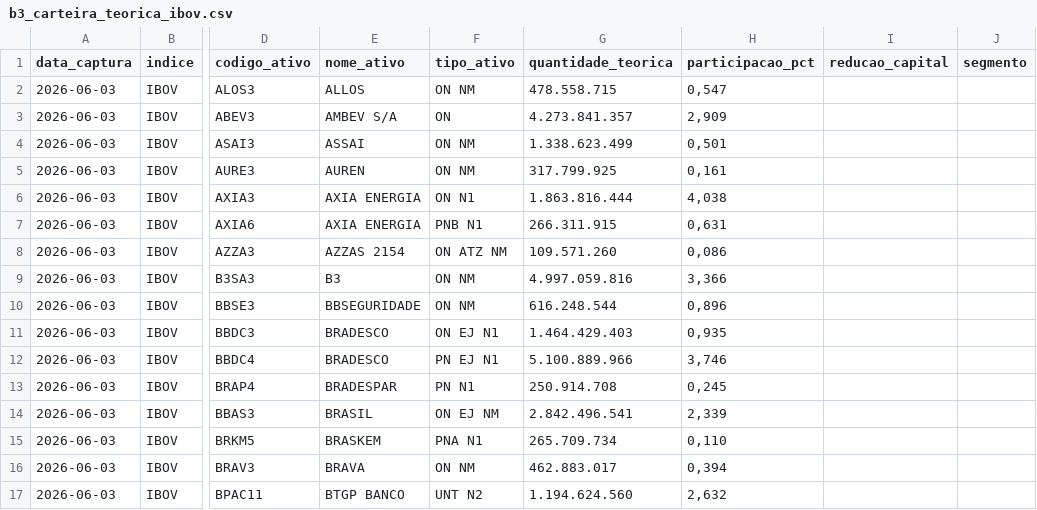
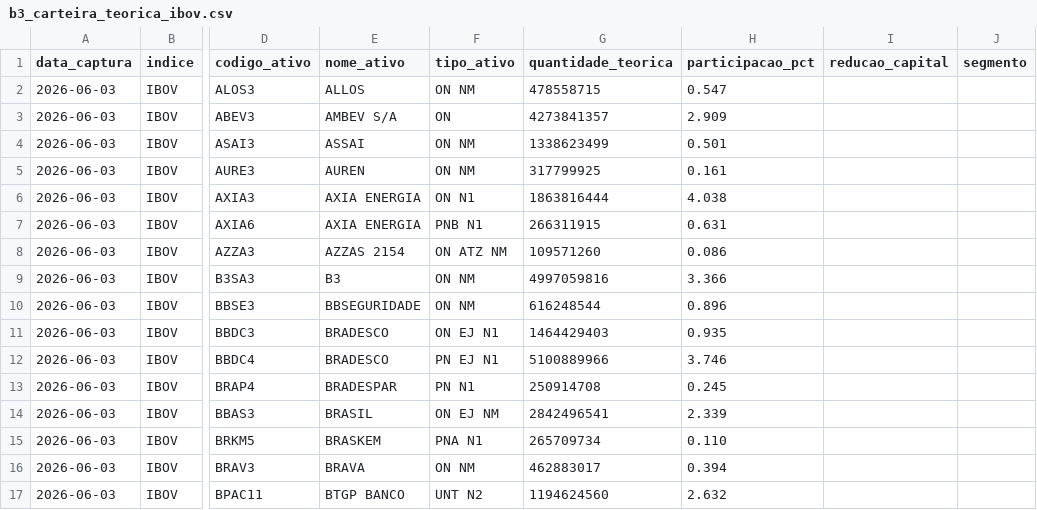
Before and after one commit to PulseDataLabs/PulseFlat, a CSV file: data/b3_carteira_teorica_ibov.csv, drawn as a sheet; only a part is shown, gaps mark what is left out; the diff covers the shown part only; the diff names each change by its address in the sheet, - before the commit and + after, or states it on an @@ line.

```diff
--- a/data/b3_carteira_teorica_ibov.csv
+++ b/data/b3_carteira_teorica_ibov.csv
-G2 (quantidade_teorica): 478.558.715
+G2 (quantidade_teorica): 478558715
-H2 (participacao_pct): 0,547
+H2 (participacao_pct): 0.547
-G3 (quantidade_teorica): 4.273.841.357
+G3 (quantidade_teorica): 4273841357
-H3 (participacao_pct): 2,909
+H3 (participacao_pct): 2.909
-G4 (quantidade_teorica): 1.338.623.499
+G4 (quantidade_teorica): 1338623499
-H4 (participacao_pct): 0,501
+H4 (participacao_pct): 0.501
-G5 (quantidade_teorica): 317.799.925
+G5 (quantidade_teorica): 317799925
-H5 (participacao_pct): 0,161
+H5 (participacao_pct): 0.161
-G6 (quantidade_teorica): 1.863.816.444
+G6 (quantidade_teorica): 1863816444
-H6 (participacao_pct): 4,038
+H6 (participacao_pct): 4.038
-G7 (quantidade_teorica): 266.311.915
+G7 (quantidade_teorica): 266311915
-H7 (participacao_pct): 0,631
+H7 (participacao_pct): 0.631
-G8 (quantidade_teorica): 109.571.260
+G8 (quantidade_teorica): 109571260
-H8 (participacao_pct): 0,086
+H8 (participacao_pct): 0.086
-G9 (quantidade_teorica): 4.997.059.816
+G9 (quantidade_teorica): 4997059816
-H9 (participacao_pct): 3,366
+H9 (participacao_pct): 3.366
-G10 (quantidade_teorica): 616.248.544
+G10 (quantidade_teorica): 616248544
-H10 (participacao_pct): 0,896
+H10 (participacao_pct): 0.896
-G11 (quantidade_teorica): 1.464.429.403
+G11 (quantidade_teorica): 1464429403
-H11 (participacao_pct): 0,935
+H11 (participacao_pct): 0.935
-G12 (quantidade_teorica): 5.100.889.966
+G12 (quantidade_teorica): 5100889966
-H12 (participacao_pct): 3,746
+H12 (participacao_pct): 3.746
-G13 (quantidade_teorica): 250.914.708
+G13 (quantidade_teorica): 250914708
-H13 (participacao_pct): 0,245
+H13 (participacao_pct): 0.245
-G14 (quantidade_teorica): 2.842.496.541
+G14 (quantidade_teorica): 2842496541
-H14 (participacao_pct): 2,339
+H14 (participacao_pct): 2.339
-G15 (quantidade_teorica): 265.709.734
+G15 (quantidade_teorica): 265709734
-H15 (participacao_pct): 0,110
+H15 (participacao_pct): 0.110
-G16 (quantidade_teorica): 462.883.017
+G16 (quantidade_teorica): 462883017
-H16 (participacao_pct): 0,394
+H16 (participacao_pct): 0.394
-G17 (quantidade_teorica): 1.194.624.560
+G17 (quantidade_teorica): 1194624560
-H17 (participacao_pct): 2,632
+H17 (participacao_pct): 2.632
```
Also changed, not shown: 126 edited cells elsewhere in this file, data/b3_carteira_teorica_agfs_iagro.csv, data/b3_carteira_teorica_bdrx.csv, 11 other files.
